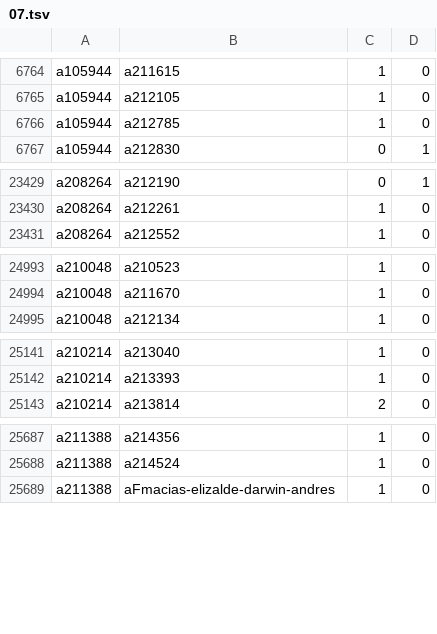
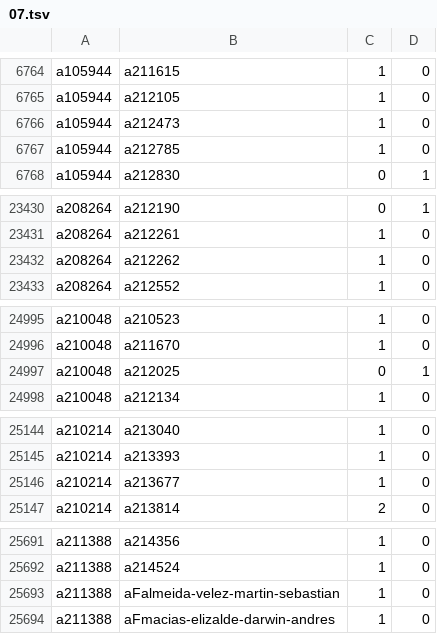
Before and after one commit to robertzechovsky639-ui/tenis, a TSV file: state/h2h/07.tsv, drawn as a sheet; only a part is shown, gaps mark what is left out; the diff covers the shown part only.

```diff
--- a/state/h2h/07.tsv
+++ b/state/h2h/07.tsv
@@ -6765,2 +6765,3 @@ a105944	a211615	1	0
 a105944	a212105	1	0
+a105944	a212473	1	0
 a105944	a212785	1	0
@@ -23430,2 +23431,3 @@ a208264	a212190	0	1
 a208264	a212261	1	0
+a208264	a212262	1	0
 a208264	a212552	1	0
@@ -24994,2 +24996,3 @@ a210048	a210523	1	0
 a210048	a211670	1	0
+a210048	a212025	0	1
 a210048	a212134	1	0
@@ -25142,2 +25145,3 @@ a210214	a213040	1	0
 a210214	a213393	1	0
+a210214	a213677	1	0
 a210214	a213814	2	0
@@ -25688,2 +25692,3 @@ a211388	a214356	1	0
 a211388	a214524	1	0
+a211388	aFalmeida-velez-martin-sebastian	1	0
 a211388	aFmacias-elizalde-darwin-andres	1	0
```
Also changed, not shown: 7 added rows elsewhere in this file, state/h2h/00.tsv, state/h2h/01.tsv, 26 other files.
